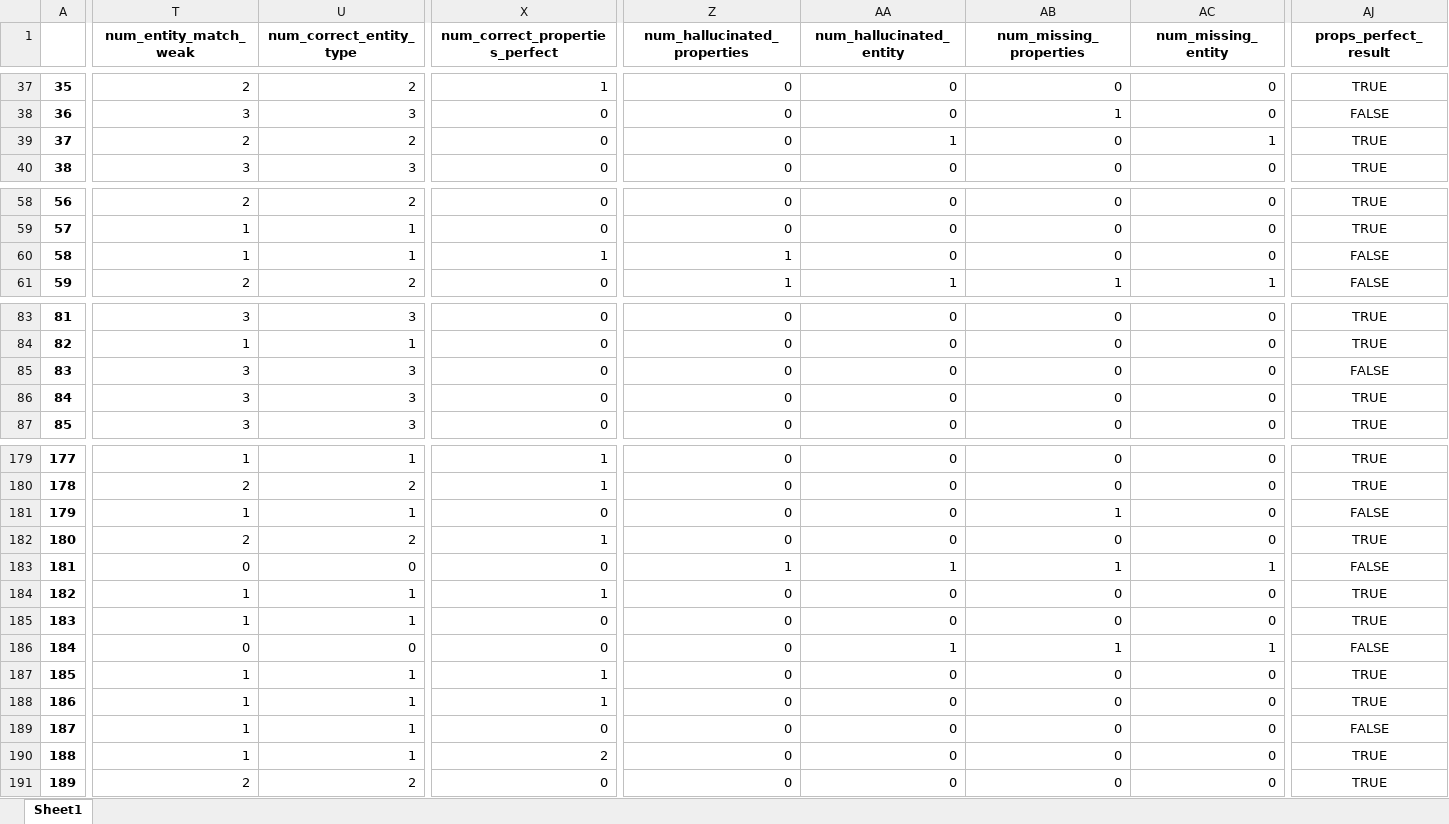
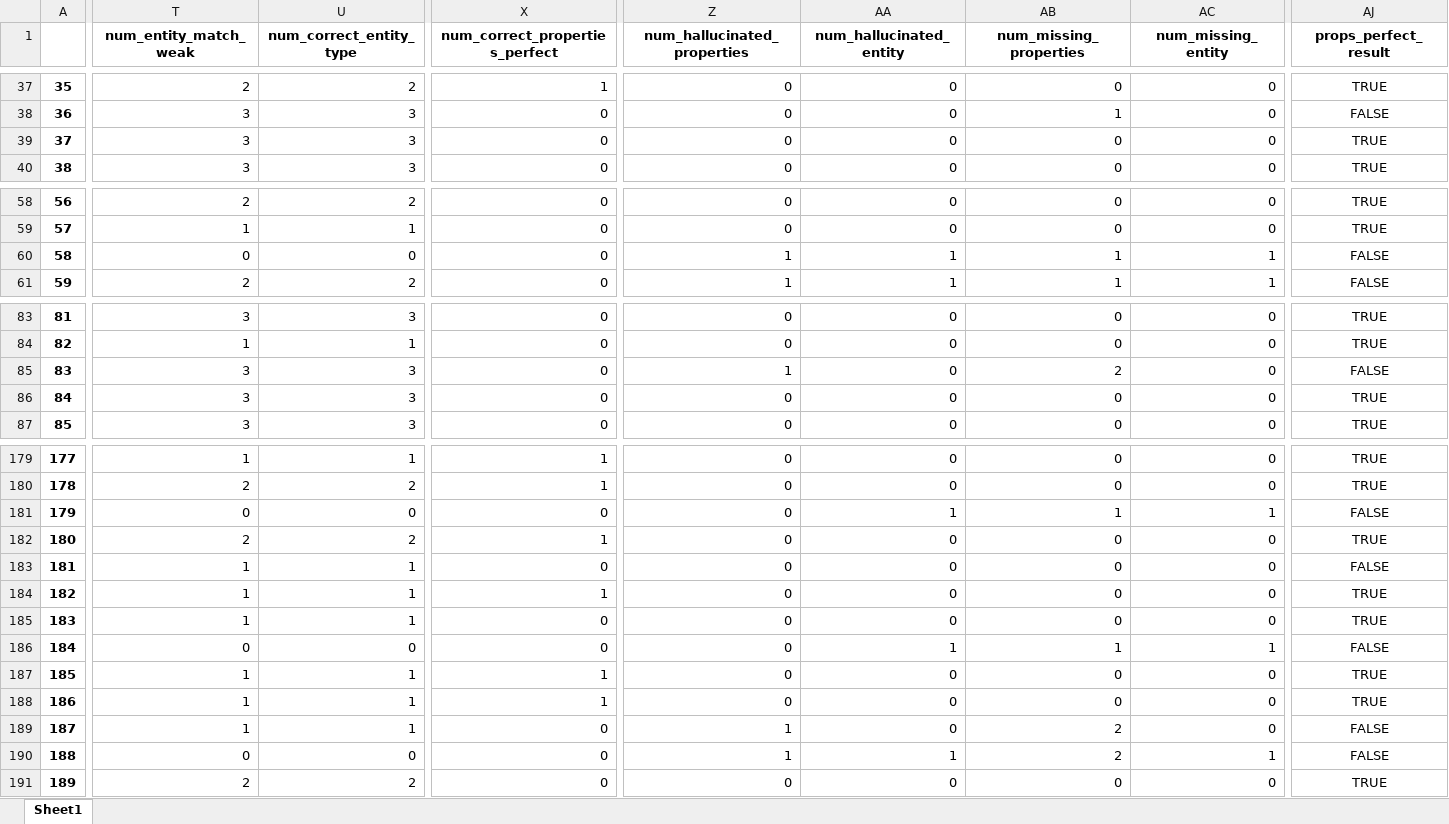
Before and after one commit to dw-innovation/kid2-spot-datageneration, an Excel workbook: benchmarking/results/spot_llama-3-8b_ep10_training_ds_v16_3-17_1-2_lora_eval.xlsx, sheet Sheet1, drawn as a sheet; only a part is shown, gaps mark what is left out; values as stored, in another font and other column widths than the file's, no borders; the diff covers the shown part only; the diff names each change by its address in the sheet, - before the commit and + after, or states it on an @@ line.

```diff
--- a/benchmarking/results/spot_llama-3-8b_ep10_training_ds_v16_3-17_1-2_lora_eval.xlsx (sheet Sheet1)
+++ b/benchmarking/results/spot_llama-3-8b_ep10_training_ds_v16_3-17_1-2_lora_eval.xlsx (sheet Sheet1)
-T39 (num_entity_match_weak): 2
+T39 (num_entity_match_weak): 3
-U39 (num_correct_entity_type): 2
+U39 (num_correct_entity_type): 3
-AA39 (num_hallucinated_entity): 1
+AA39 (num_hallucinated_entity): 0
-AC39 (num_missing_entity): 1
+AC39 (num_missing_entity): 0
-T60 (num_entity_match_weak): 1
+T60 (num_entity_match_weak): 0
-U60 (num_correct_entity_type): 1
+U60 (num_correct_entity_type): 0
-X60 (num_correct_properties_perfect): 1
+X60 (num_correct_properties_perfect): 0
-AA60 (num_hallucinated_entity): 0
+AA60 (num_hallucinated_entity): 1
-AB60 (num_missing_properties): 0
+AB60 (num_missing_properties): 1
-AC60 (num_missing_entity): 0
+AC60 (num_missing_entity): 1
-Z85 (num_hallucinated_properties): 0
+Z85 (num_hallucinated_properties): 1
-AB85 (num_missing_properties): 0
+AB85 (num_missing_properties): 2
-T181 (num_entity_match_weak): 1
+T181 (num_entity_match_weak): 0
-U181 (num_correct_entity_type): 1
+U181 (num_correct_entity_type): 0
-AA181 (num_hallucinated_entity): 0
+AA181 (num_hallucinated_entity): 1
-AC181 (num_missing_entity): 0
+AC181 (num_missing_entity): 1
-T183 (num_entity_match_weak): 0
+T183 (num_entity_match_weak): 1
-U183 (num_correct_entity_type): 0
+U183 (num_correct_entity_type): 1
-Z183 (num_hallucinated_properties): 1
+Z183 (num_hallucinated_properties): 0
-AA183 (num_hallucinated_entity): 1
+AA183 (num_hallucinated_entity): 0
-AB183 (num_missing_properties): 1
+AB183 (num_missing_properties): 0
-AC183 (num_missing_entity): 1
+AC183 (num_missing_entity): 0
-Z189:Z190 (num_hallucinated_properties): 0
+Z189:Z190 (num_hallucinated_properties): 1
-AB189:AB190 (num_missing_properties): 0
+AB189:AB190 (num_missing_properties): 2
-T190 (num_entity_match_weak): 1
+T190 (num_entity_match_weak): 0
-U190 (num_correct_entity_type): 1
+U190 (num_correct_entity_type): 0
-X190 (num_correct_properties_perfect): 2
+X190 (num_correct_properties_perfect): 0
-AA190 (num_hallucinated_entity): 0
+AA190 (num_hallucinated_entity): 1
-AC190 (num_missing_entity): 0
+AC190 (num_missing_entity): 1
-AJ190 (props_perfect_result): TRUE
+AJ190 (props_perfect_result): FALSE
```
Also changed, not shown: 73 edited cells elsewhere in this sheet, benchmarking/results/spot_llama-3-8b_ep10_training_ds_v16_3-17_1-2_lora_12052025_eval-summary.xlsx, 4 other files.
